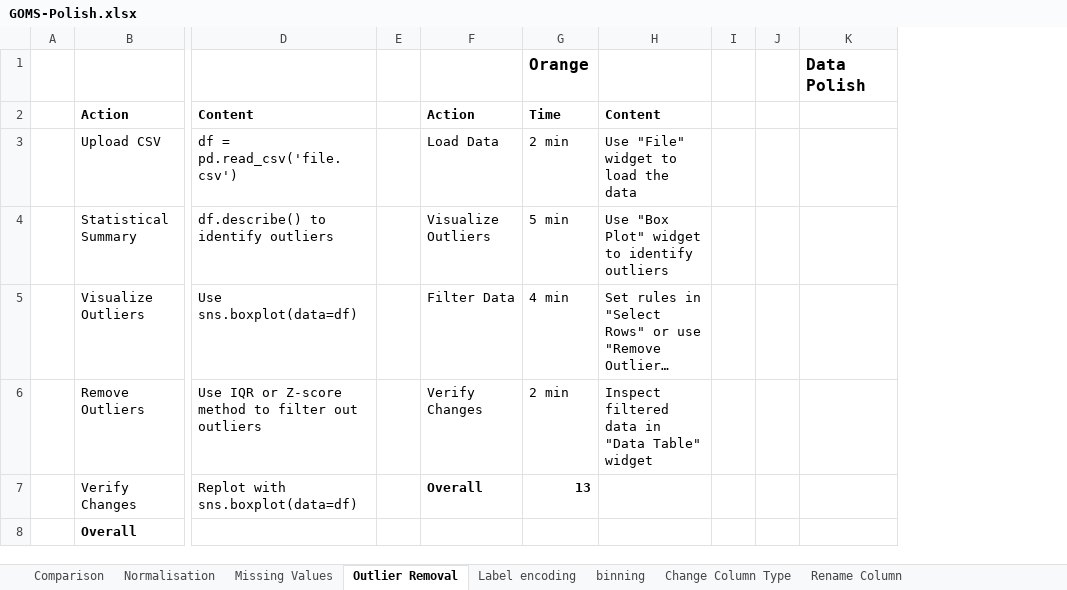
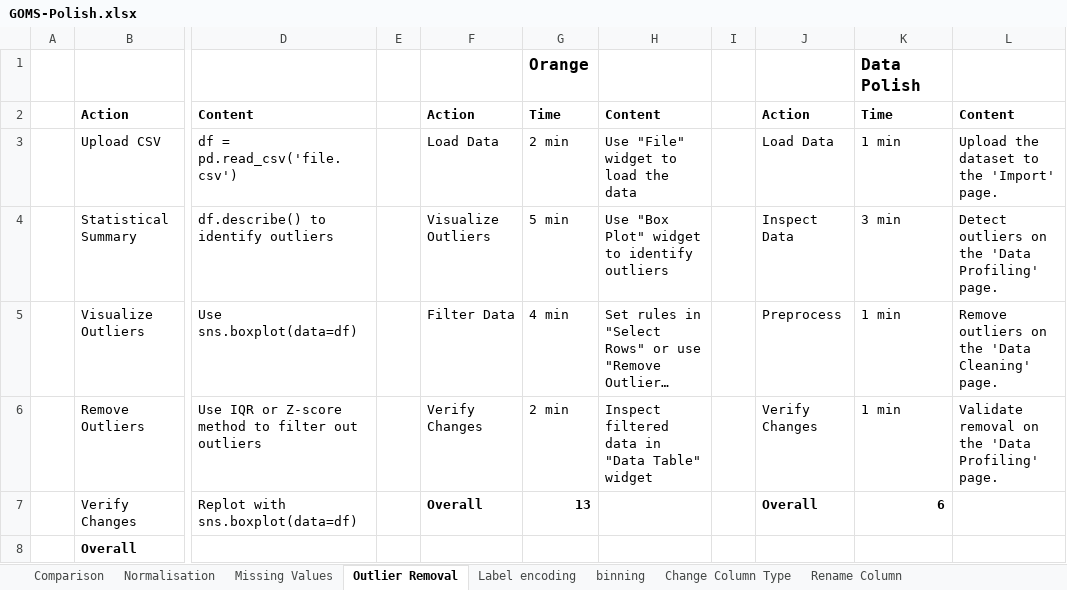
Before and after one commit to SeanMcCrossanTUD/TUD-Group-Project, an Excel workbook: Project supporting Artifacts/Evaluation/GOMS-Polish.xlsx, sheet Outlier Removal, drawn as a sheet; only a part is shown, gaps mark what is left out; long unchanged cells end in …; values as stored, in another font and other column widths than the file's, no borders; removed rows and columns are numbered as before the commit, all else as after; the diff names each change by its address in the sheet, - before the commit and + after, or states it on an @@ line.

Commit message:
added outlier removal

```diff
--- a/Project supporting Artifacts/Evaluation/GOMS-Polish.xlsx (sheet Outlier Removal)
+++ b/Project supporting Artifacts/Evaluation/GOMS-Polish.xlsx (sheet Outlier Removal)
-column J, empty
+column J, rows 2-7: Action | Load Data | Inspect Data | Preprocess | Verify Changes | Overall
+column L, rows 2-6: Content | Upload the dataset to the 'Import' page. | Detect outliers on the 'Data Profiling' page. | Remove outliers on the 'Data Cleaning' page. | Validate removal on the 'Data Profiling' page.
-K2: (empty)
+K2: Time
-K3: (empty)
+K3: 1 min
-K4: (empty)
+K4: 3 min
-K5:K6: (empty)
+K5:K6: 1 min
-K7: (empty)
+K7: 6
```
